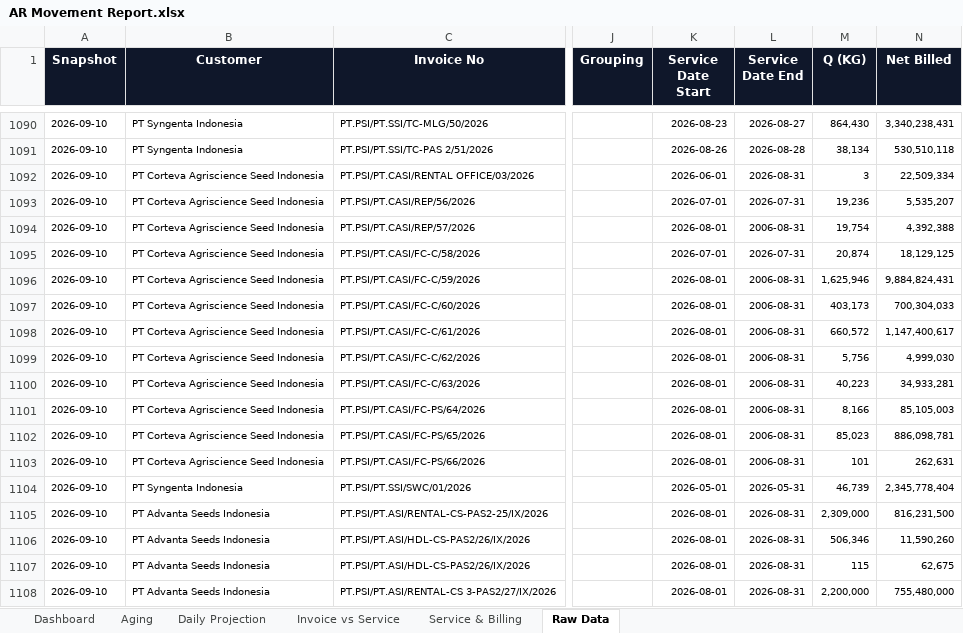
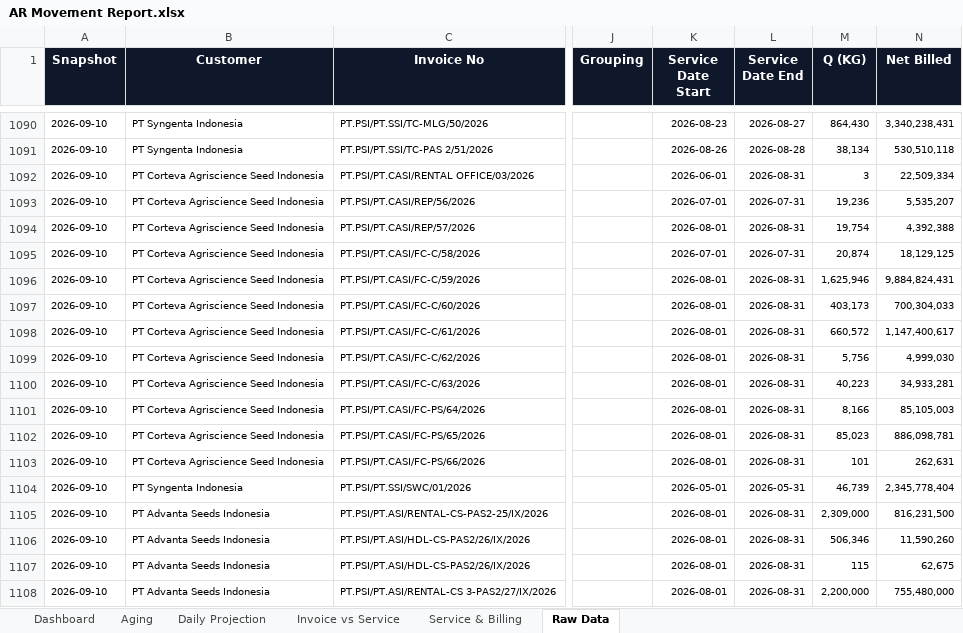
Before and after one commit to finmanagerindonesia-dev/psi-ar-dashboard, an Excel workbook: AR Movement Report.xlsx, sheet Raw Data, drawn as a sheet; only a part is shown, gaps mark what is left out; values as stored, in another font and other column widths than the file's, no borders; the diff names each change by its address in the sheet, - before the commit and + after, or states it on an @@ line.

```diff
--- a/AR Movement Report.xlsx (sheet Raw Data)
+++ b/AR Movement Report.xlsx (sheet Raw Data)
-L1094 (Service Date End): 2006-08-31
+L1094 (Service Date End): 2026-08-31
-L1096:L1103 (Service Date End): 2006-08-31
+L1096:L1103 (Service Date End): 2026-08-31
```
Also changed, not shown: sheet Invoice vs Service, sheet Service & Billing, sheet Dashboard.
